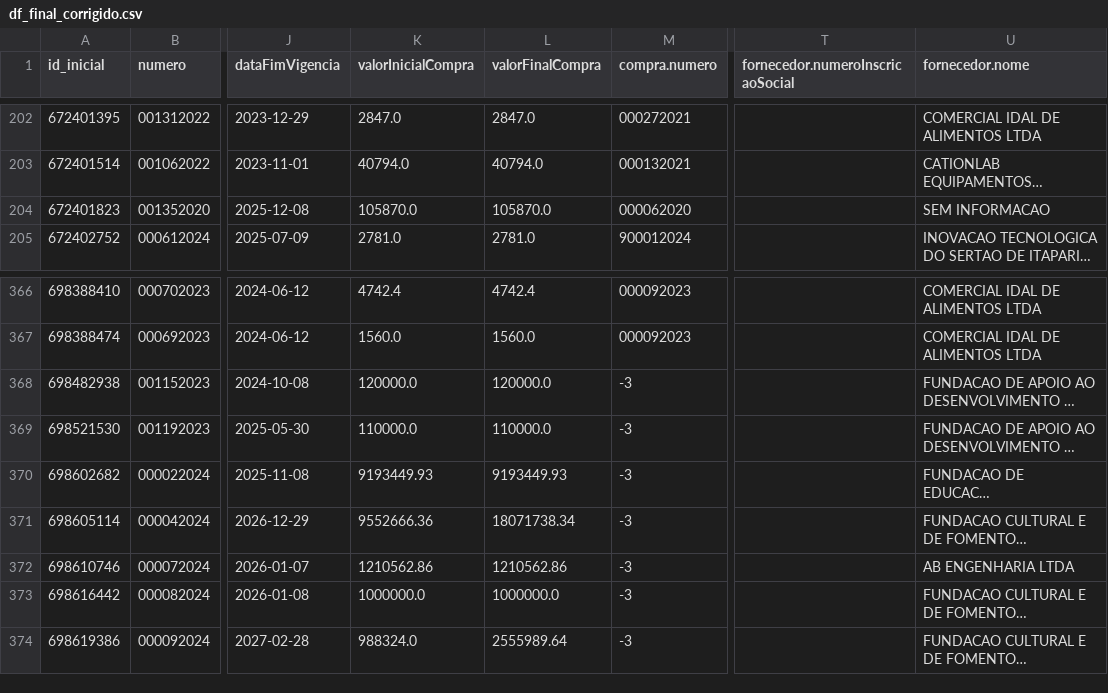
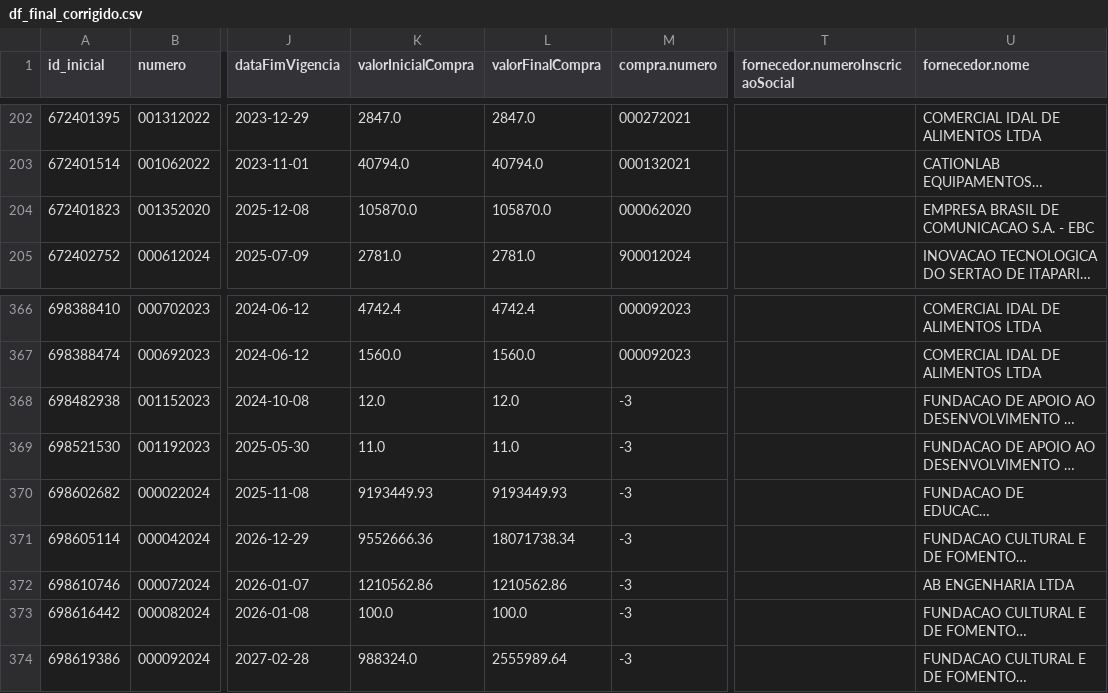
Before and after one commit to victorltd/transparencia_api, a CSV file: df_final_corrigido.csv, drawn as a sheet; only a part is shown, gaps mark what is left out; long unchanged cells end in …; the diff names each change by its address in the sheet, - before the commit and + after, or states it on an @@ line.

```diff
--- a/df_final_corrigido.csv
+++ b/df_final_corrigido.csv
-U204 (fornecedor.nome): SEM INFORMACAO
+U204 (fornecedor.nome): EMPRESA BRASIL DE COMUNICACAO S.A. - EBC
-K368 (valorInicialCompra): 120000.0
+K368 (valorInicialCompra): 12.0
-L368 (valorFinalCompra): 120000.0
+L368 (valorFinalCompra): 12.0
-K369 (valorInicialCompra): 110000.0
+K369 (valorInicialCompra): 11.0
-L369 (valorFinalCompra): 110000.0
+L369 (valorFinalCompra): 11.0
-K373 (valorInicialCompra): 1000000.0
+K373 (valorInicialCompra): 100.0
-L373 (valorFinalCompra): 1000000.0
+L373 (valorFinalCompra): 100.0
```
